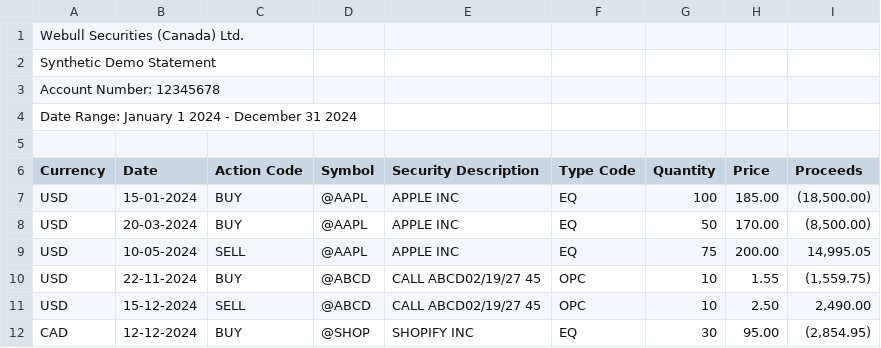
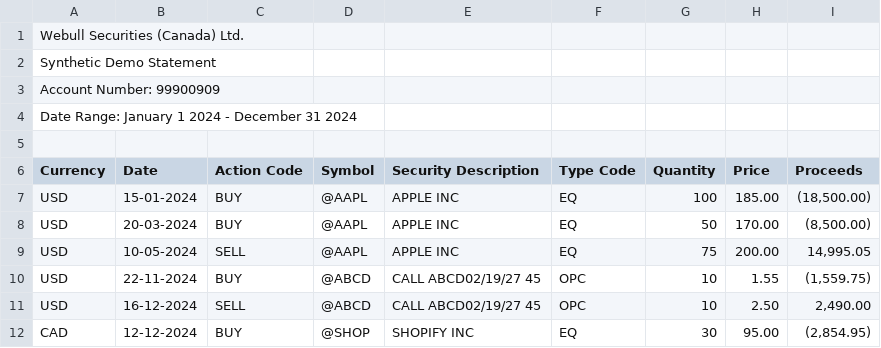
Before and after one commit to taxjson/taxjson, a CSV file: examples/webull_demo.csv, drawn as a sheet.

```diff
--- a/examples/webull_demo.csv
+++ b/examples/webull_demo.csv
@@ -2,3 +2,3 @@ Webull Securities (Canada) Ltd.
 Synthetic Demo Statement
-Account Number: 12345678
+Account Number: 99900909
 Date Range: January 1 2024 - December 31 2024
@@ -10,3 +10,3 @@ USD,10-05-2024,SELL,@AAPL,APPLE INC,EQ,75,200.00,"14,995.05"
 USD,22-11-2024,BUY,@ABCD,CALL ABCD02/19/27 45,OPC,10,1.55,"(1,559.75)"
-USD,15-12-2024,SELL,@ABCD,CALL ABCD02/19/27 45,OPC,10,2.50,"2,490.00"
+USD,16-12-2024,SELL,@ABCD,CALL ABCD02/19/27 45,OPC,10,2.50,"2,490.00"
 CAD,12-12-2024,BUY,@SHOP,SHOPIFY INC,EQ,30,95.00,"(2,854.95)"
```
Also changed, not shown: examples/questrade_demo.csv, examples/rbc_direct_demo.csv, 1 other file.
